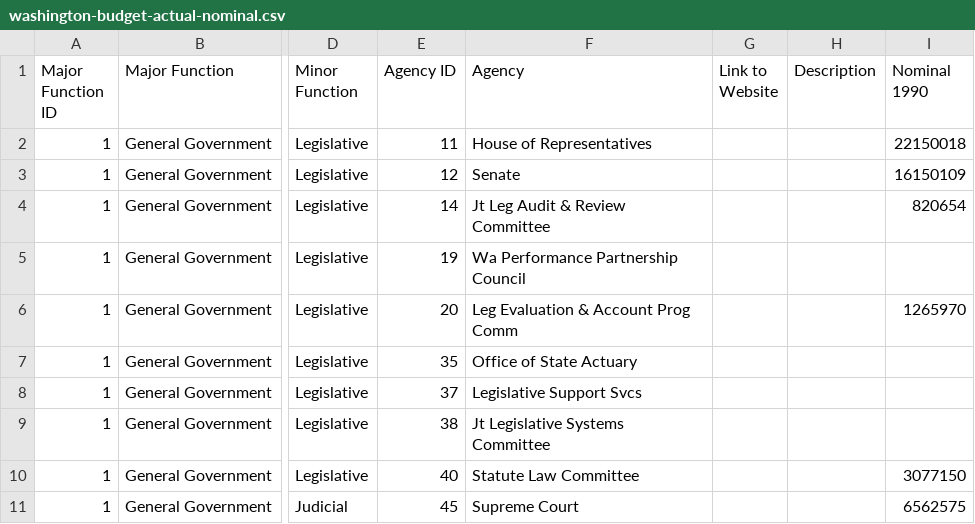
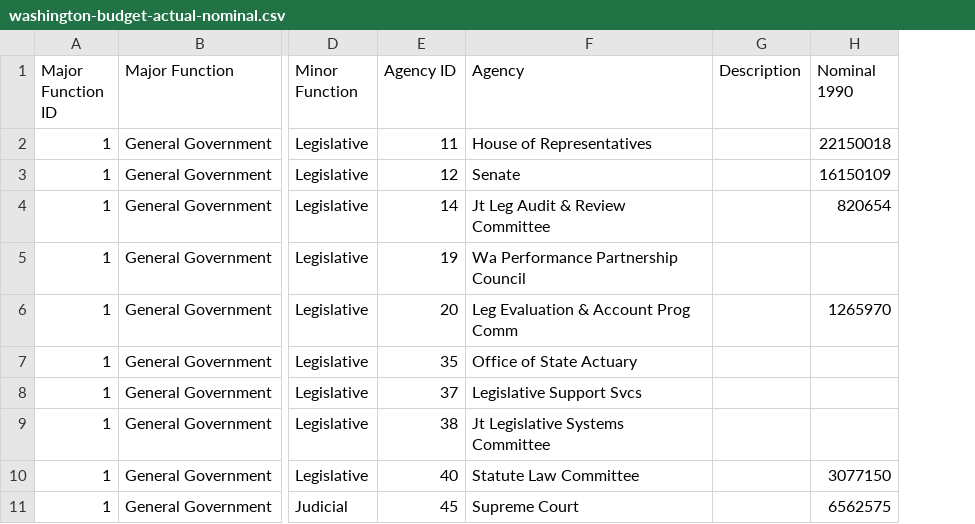
Before and after one commit to datamade/ny-budget, a CSV file: data/washington-budget-actual-nominal.csv, drawn as a sheet; only a part is shown, gaps mark what is left out; the diff names each change by its address in the sheet, - before the commit and + after, or states it on an @@ line.

Commit message:
backbone refactoring, started on pie chart view + removed link to website from data source and function calls + added pie view handler + populating pie data with real data + renamed Actual to Real (Inflation-adjusted) + renamed Nominal to Nominal (Unadjusted) + fixed a few nominal/actual mixups

```diff
--- a/data/washington-budget-actual-nominal.csv
+++ b/data/washington-budget-actual-nominal.csv
-column G (Link to Website), empty
```
Also changed, not shown: 7 other files.
